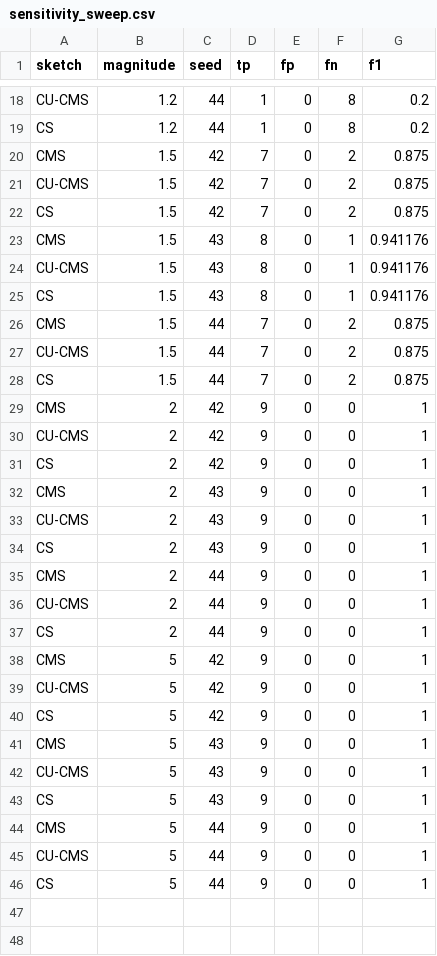
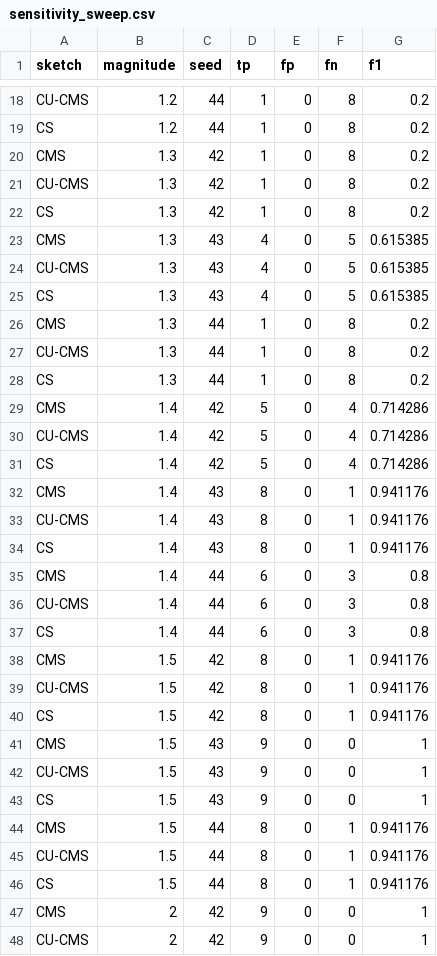
Before and after one commit to savs02/algoscwk2, a CSV file: outputs/evaluation/sensitivity_sweep.csv, drawn as a sheet; only a part is shown, gaps mark what is left out; the shorter side is filled out with more unchanged rows.

```diff
--- a/outputs/evaluation/sensitivity_sweep.csv
+++ b/outputs/evaluation/sensitivity_sweep.csv
@@ -19,11 +19,29 @@ CU-CMS,1.2,44,1,0,8,0.2
 CS,1.2,44,1,0,8,0.2
-CMS,1.5,42,7,0,2,0.875
-CU-CMS,1.5,42,7,0,2,0.875
-CS,1.5,42,7,0,2,0.875
-CMS,1.5,43,8,0,1,0.941176
-CU-CMS,1.5,43,8,0,1,0.941176
-CS,1.5,43,8,0,1,0.941176
-CMS,1.5,44,7,0,2,0.875
-CU-CMS,1.5,44,7,0,2,0.875
-CS,1.5,44,7,0,2,0.875
+CMS,1.3,42,1,0,8,0.2
+CU-CMS,1.3,42,1,0,8,0.2
+CS,1.3,42,1,0,8,0.2
+CMS,1.3,43,4,0,5,0.615385
+CU-CMS,1.3,43,4,0,5,0.615385
+CS,1.3,43,4,0,5,0.615385
+CMS,1.3,44,1,0,8,0.2
+CU-CMS,1.3,44,1,0,8,0.2
+CS,1.3,44,1,0,8,0.2
+CMS,1.4,42,5,0,4,0.714286
+CU-CMS,1.4,42,5,0,4,0.714286
+CS,1.4,42,5,0,4,0.714286
+CMS,1.4,43,8,0,1,0.941176
+CU-CMS,1.4,43,8,0,1,0.941176
+CS,1.4,43,8,0,1,0.941176
+CMS,1.4,44,6,0,3,0.8
+CU-CMS,1.4,44,6,0,3,0.8
+CS,1.4,44,6,0,3,0.8
+CMS,1.5,42,8,0,1,0.941176
+CU-CMS,1.5,42,8,0,1,0.941176
+CS,1.5,42,8,0,1,0.941176
+CMS,1.5,43,9,0,0,1
+CU-CMS,1.5,43,9,0,0,1
+CS,1.5,43,9,0,0,1
+CMS,1.5,44,8,0,1,0.941176
+CU-CMS,1.5,44,8,0,1,0.941176
+CS,1.5,44,8,0,1,0.941176
 CMS,2,42,9,0,0,1
```
Also changed, not shown: outputs/evaluation/bins_sweep.csv, outputs/evaluation/memory_sweep.csv, 26 other files.
